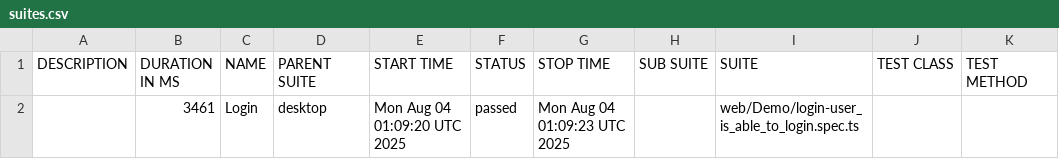
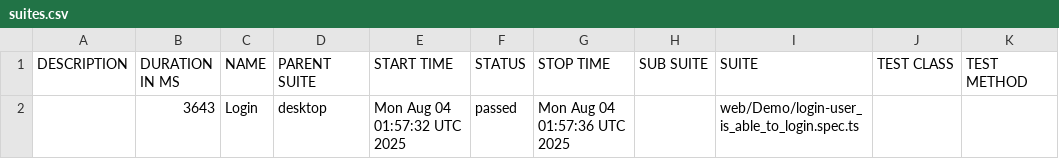
Before and after one commit to i-StarX/DemoRepo, a CSV file: data/suites.csv, drawn as a sheet.

```diff
--- a/data/suites.csv
+++ b/data/suites.csv
@@ -1,2 +1,2 @@
 "DESCRIPTION","DURATION IN MS","NAME","PARENT SUITE","START TIME","STATUS","STOP TIME","SUB SUITE","SUITE","TEST CLASS","TEST METHOD"
-"","3461","Login","desktop","Mon Aug 04 01:09:20 UTC 2025","passed","Mon Aug 04 01:09:23 UTC 2025","","web/Demo/login-user_is_able_to_login.spec.ts","",""
+"","3643","Login","desktop","Mon Aug 04 01:57:32 UTC 2025","passed","Mon Aug 04 01:57:36 UTC 2025","","web/Demo/login-user_is_able_to_login.spec.ts","",""
```
Also changed, not shown: 18 other files.
